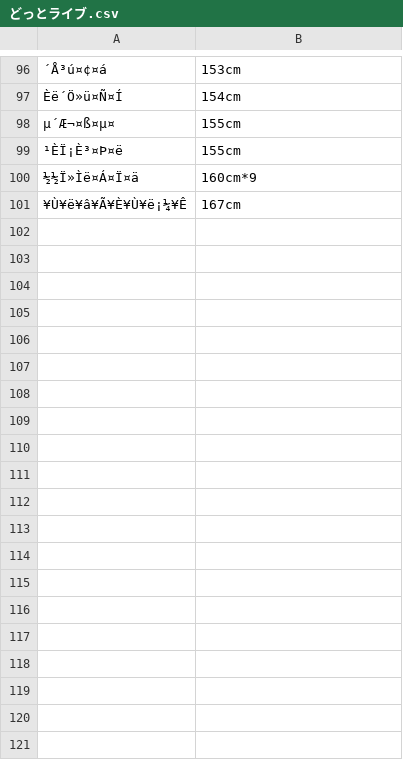
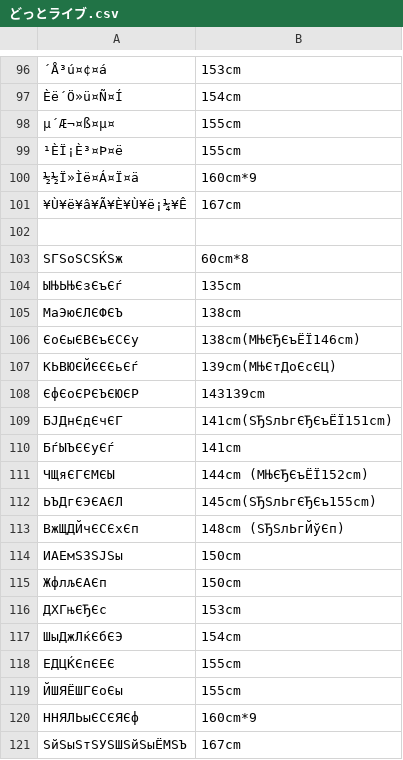
Before and after one commit to ajshooting/Vtuber-Palette, a CSV file: colordict/どっとライブ.csv, drawn as a sheet; only a part is shown, gaps mark what is left out; the diff names each change by its address in the sheet, - before the commit and + after, or states it on an @@ line.

```diff
--- a/colordict/どっとライブ.csv
+++ b/colordict/どっとライブ.csv
+row 102: (empty)
+row 103: ЅГЅоЅСЅЌЅж | 60cm*8
+row 104: ЫЊЬЊЄзЄъЄѓ | 135cm
+row 105: МаЭюЄЛЄФЄЪ | 138cm
+row 106: ЄоЄыЄВЄъЄСЄу | 138cm(МЊЄЂЄъЁЇ146cm)
+row 107: КЬВЮЄЙЄЄЄьЄѓ | 139cm(МЊЄтДоЄсЄЦ)
+row 108: ЄфЄоЄРЄЪЄЮЄР | 143139cm
+row 109: БЈДнЄдЄчЄГ | 141cm(ЅЂЅлЬгЄЂЄъЁЇ151cm)
+row 110: БѓЫЪЄЄуЄѓ | 141cm
+row 111: ЧЩяЄГЄМЄЫ | 144cm (МЊЄЂЄъЁЇ152cm)
+row 112: ЬЪДгЄЭЄАЄЛ | 145cm(ЅЂЅлЬгЄЂЄъ155cm)
+row 113: ВжЩДЙчЄСЄхЄп | 148cm (ЅЂЅлЬгЙўЄп)
+row 114: ИАЕмЅЗЅЈЅы | 150cm
+row 115: ЖфлљЄАЄп | 150cm
+row 116: ДХГњЄЂЄс | 153cm
+row 117: ШыДжЛќЄбЄЭ | 154cm
+row 118: ЕДЦЌЄпЄЕЄ | 155cm
+row 119: ЙШЯЁШГЄоЄы | 155cm
+row 120: ННЯЛЬыЄСЄЯЄф | 160cm*9
+row 121: ЅйЅыЅтЅУЅШЅйЅыЁМЅЪ | 167cm
```
